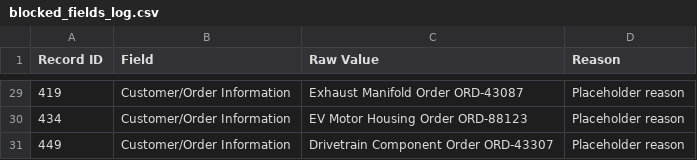
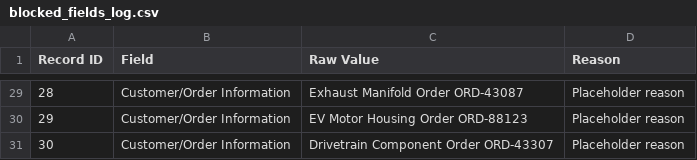
Before and after one commit to AlexDonahueKSU/Manufacturing_Script, a CSV file: blocked_fields_log.csv, drawn as a sheet; only a part is shown, gaps mark what is left out; the diff covers the shown part only.

```diff
--- a/blocked_fields_log.csv
+++ b/blocked_fields_log.csv
@@ -29,3 +29,3 @@ Record ID,Field,Raw Value,Reason
-419,Customer/Order Information,Exhaust Manifold Order ORD-43087,Placeholder reason
-434,Customer/Order Information,EV Motor Housing Order ORD-88123,Placeholder reason
-449,Customer/Order Information,Drivetrain Component Order ORD-43307,Placeholder reason
+28,Customer/Order Information,Exhaust Manifold Order ORD-43087,Placeholder reason
+29,Customer/Order Information,EV Motor Housing Order ORD-88123,Placeholder reason
+30,Customer/Order Information,Drivetrain Component Order ORD-43307,Placeholder reason
```
Also changed, not shown: 27 edited cells elsewhere in this file, protected_records.csv, raw_records.csv, 3 other files.
